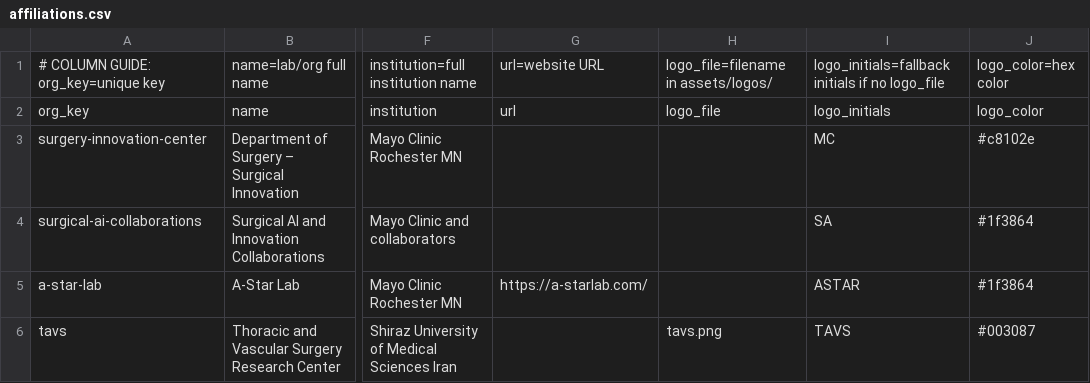
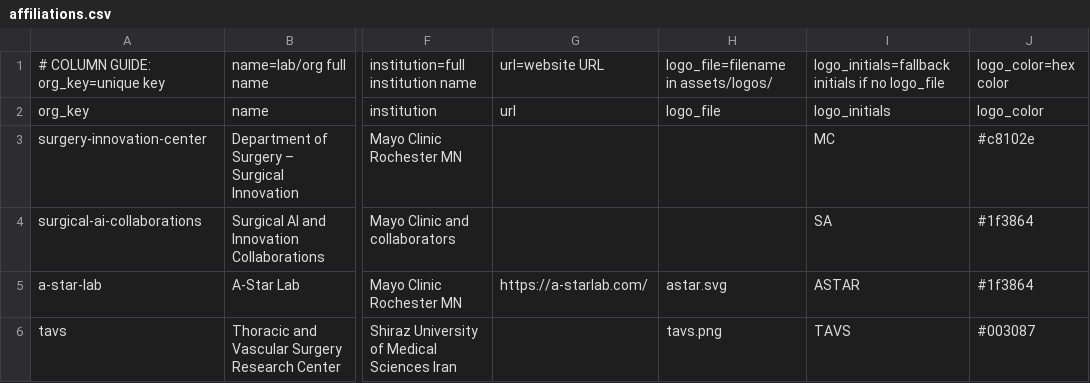
Before and after one commit to SoRRad/RezaShahriarirad_CV, a CSV file: data/affiliations.csv, drawn as a sheet; only a part is shown, gaps mark what is left out; the diff names each change by its address in the sheet, - before the commit and + after, or states it on an @@ line.

```diff
--- a/data/affiliations.csv
+++ b/data/affiliations.csv
-H5: (empty)
+H5: astar.svg
```
Also changed, not shown: data/education.csv, data/experience.csv, 10 other files.
